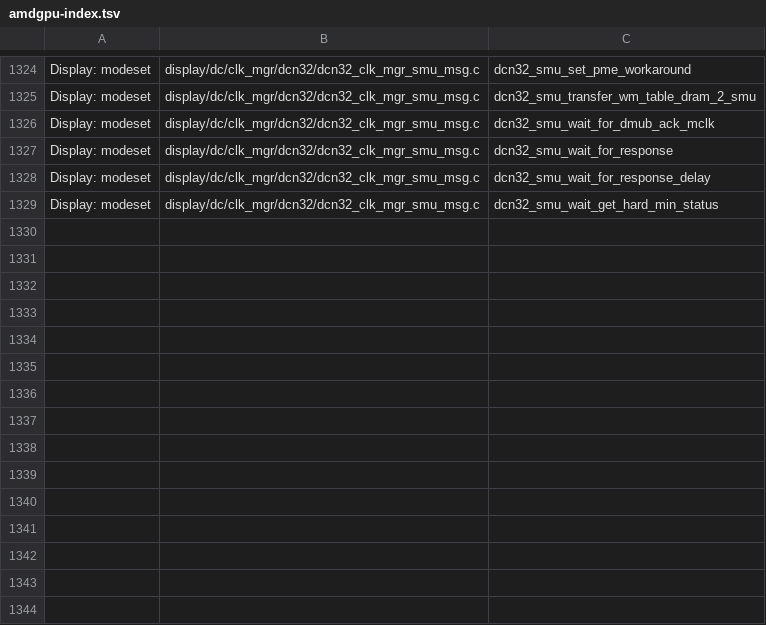
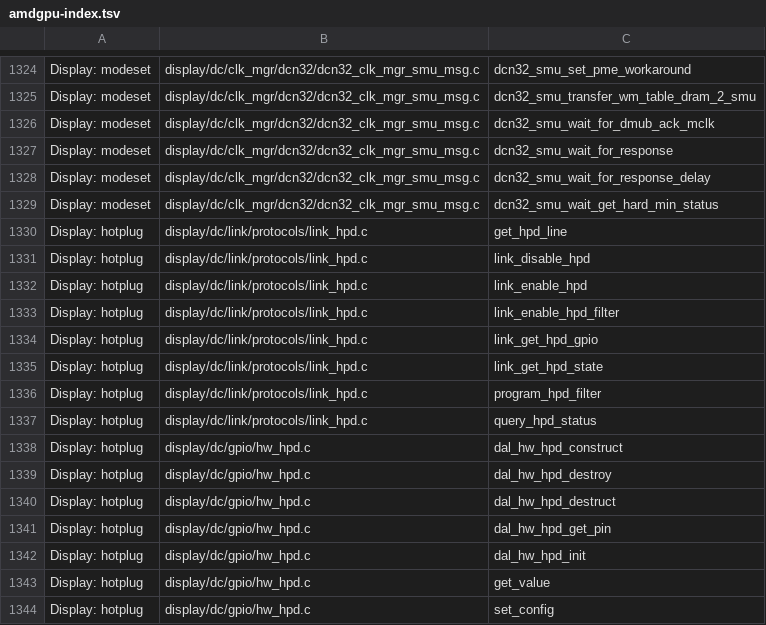
Before and after one commit to libo0118/RDNA3-Hackintosh, a TSV file: tools/progress/amdgpu-index.tsv, drawn as a sheet; only a part is shown, gaps mark what is left out.

```diff
--- a/tools/progress/amdgpu-index.tsv
+++ b/tools/progress/amdgpu-index.tsv
@@ -1329 +1329,16 @@ Display: modeset	display/dc/clk_mgr/dcn32/dcn32_clk_mgr_smu_msg.c	dcn32_smu_wait
 Display: modeset	display/dc/clk_mgr/dcn32/dcn32_clk_mgr_smu_msg.c	dcn32_smu_wait_get_hard_min_status
+Display: hotplug	display/dc/link/protocols/link_hpd.c	get_hpd_line
+Display: hotplug	display/dc/link/protocols/link_hpd.c	link_disable_hpd
+Display: hotplug	display/dc/link/protocols/link_hpd.c	link_enable_hpd
+Display: hotplug	display/dc/link/protocols/link_hpd.c	link_enable_hpd_filter
+Display: hotplug	display/dc/link/protocols/link_hpd.c	link_get_hpd_gpio
+Display: hotplug	display/dc/link/protocols/link_hpd.c	link_get_hpd_state
+Display: hotplug	display/dc/link/protocols/link_hpd.c	program_hpd_filter
+Display: hotplug	display/dc/link/protocols/link_hpd.c	query_hpd_status
+Display: hotplug	display/dc/gpio/hw_hpd.c	dal_hw_hpd_construct
+Display: hotplug	display/dc/gpio/hw_hpd.c	dal_hw_hpd_destroy
+Display: hotplug	display/dc/gpio/hw_hpd.c	dal_hw_hpd_destruct
+Display: hotplug	display/dc/gpio/hw_hpd.c	dal_hw_hpd_get_pin
+Display: hotplug	display/dc/gpio/hw_hpd.c	dal_hw_hpd_init
+Display: hotplug	display/dc/gpio/hw_hpd.c	get_value
+Display: hotplug	display/dc/gpio/hw_hpd.c	set_config
```
Also changed, not shown: 19 other files.
